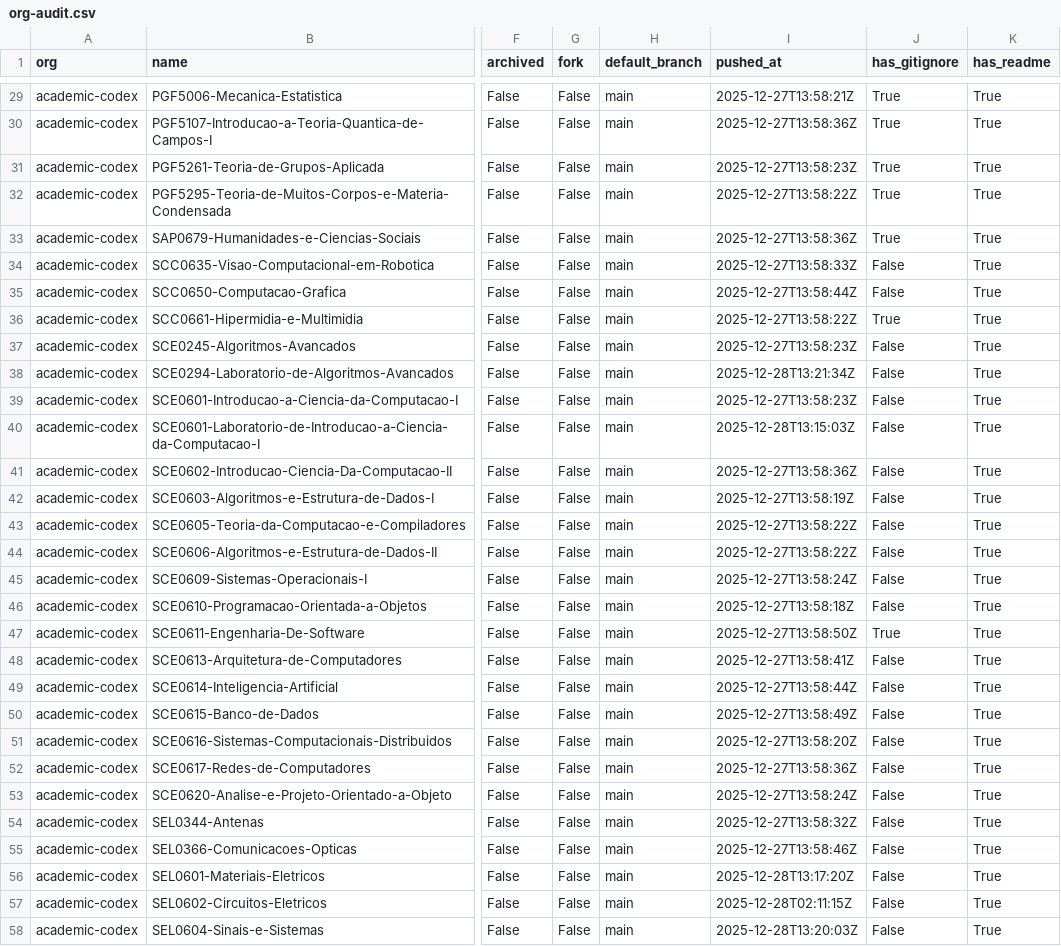
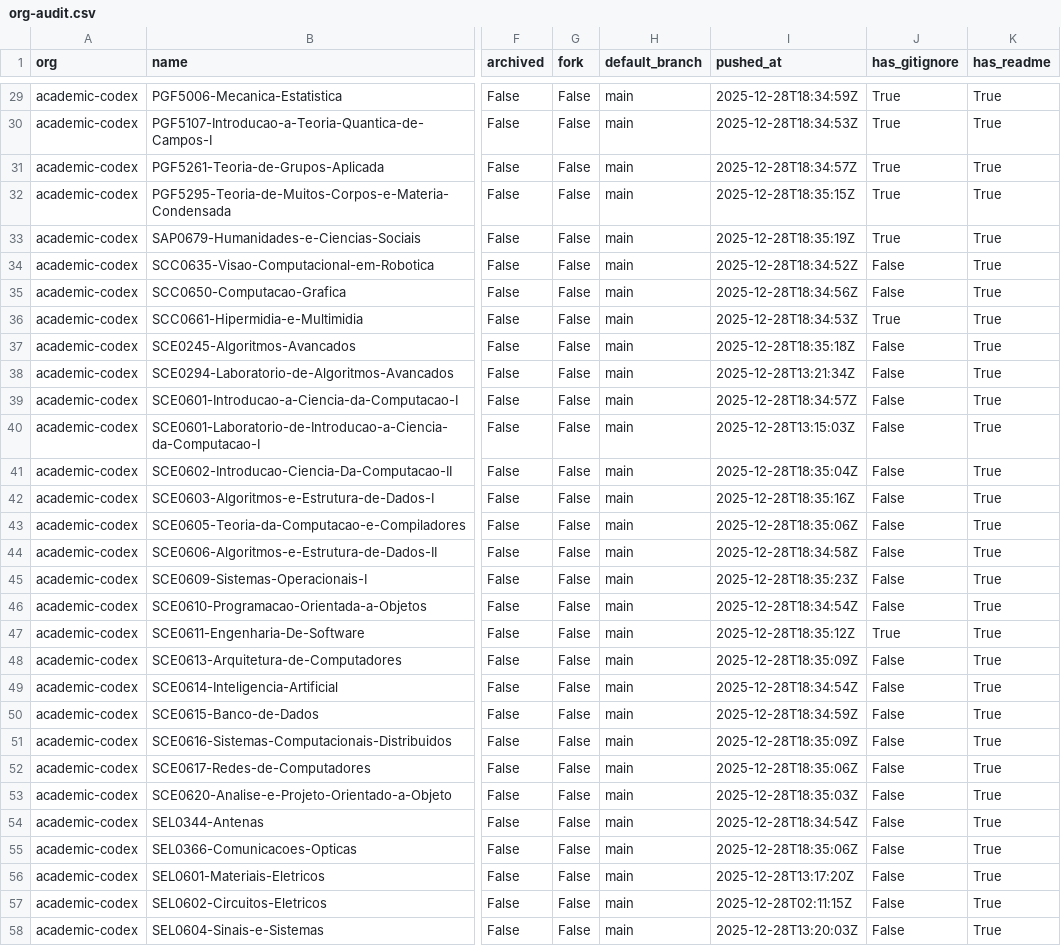
Before and after one commit to naavilam/naavilam.github.io, a CSV file: reports/academic-codex/org-audit.csv, drawn as a sheet; only a part is shown, gaps mark what is left out; the diff covers the shown part only; the diff names each change by its address in the sheet, - before the commit and + after, or states it on an @@ line.

```diff
--- a/reports/academic-codex/org-audit.csv
+++ b/reports/academic-codex/org-audit.csv
-I29 (pushed_at): 2025-12-27T13:58:21Z
+I29 (pushed_at): 2025-12-28T18:34:59Z
-I30 (pushed_at): 2025-12-27T13:58:36Z
+I30 (pushed_at): 2025-12-28T18:34:53Z
-I31 (pushed_at): 2025-12-27T13:58:23Z
+I31 (pushed_at): 2025-12-28T18:34:57Z
-I32 (pushed_at): 2025-12-27T13:58:22Z
+I32 (pushed_at): 2025-12-28T18:35:15Z
-I33 (pushed_at): 2025-12-27T13:58:36Z
+I33 (pushed_at): 2025-12-28T18:35:19Z
-I34 (pushed_at): 2025-12-27T13:58:33Z
+I34 (pushed_at): 2025-12-28T18:34:52Z
-I35 (pushed_at): 2025-12-27T13:58:44Z
+I35 (pushed_at): 2025-12-28T18:34:56Z
-I36 (pushed_at): 2025-12-27T13:58:22Z
+I36 (pushed_at): 2025-12-28T18:34:53Z
-I37 (pushed_at): 2025-12-27T13:58:23Z
+I37 (pushed_at): 2025-12-28T18:35:18Z
-I39 (pushed_at): 2025-12-27T13:58:23Z
+I39 (pushed_at): 2025-12-28T18:34:57Z
-I41 (pushed_at): 2025-12-27T13:58:36Z
+I41 (pushed_at): 2025-12-28T18:35:04Z
-I42 (pushed_at): 2025-12-27T13:58:19Z
+I42 (pushed_at): 2025-12-28T18:35:16Z
-I43 (pushed_at): 2025-12-27T13:58:22Z
+I43 (pushed_at): 2025-12-28T18:35:06Z
-I44 (pushed_at): 2025-12-27T13:58:22Z
+I44 (pushed_at): 2025-12-28T18:34:58Z
-I45 (pushed_at): 2025-12-27T13:58:24Z
+I45 (pushed_at): 2025-12-28T18:35:23Z
-I46 (pushed_at): 2025-12-27T13:58:18Z
+I46 (pushed_at): 2025-12-28T18:34:54Z
-I47 (pushed_at): 2025-12-27T13:58:50Z
+I47 (pushed_at): 2025-12-28T18:35:12Z
-I48 (pushed_at): 2025-12-27T13:58:41Z
+I48 (pushed_at): 2025-12-28T18:35:09Z
-I49 (pushed_at): 2025-12-27T13:58:44Z
+I49 (pushed_at): 2025-12-28T18:34:54Z
-I50 (pushed_at): 2025-12-27T13:58:49Z
+I50 (pushed_at): 2025-12-28T18:34:59Z
-I51 (pushed_at): 2025-12-27T13:58:20Z
+I51 (pushed_at): 2025-12-28T18:35:09Z
-I52 (pushed_at): 2025-12-27T13:58:36Z
+I52 (pushed_at): 2025-12-28T18:35:06Z
-I53 (pushed_at): 2025-12-27T13:58:24Z
+I53 (pushed_at): 2025-12-28T18:35:03Z
-I54 (pushed_at): 2025-12-27T13:58:32Z
+I54 (pushed_at): 2025-12-28T18:34:54Z
-I55 (pushed_at): 2025-12-27T13:58:46Z
+I55 (pushed_at): 2025-12-28T18:35:06Z
```
Also changed, not shown: 5 added rows and 68 edited cells elsewhere in this file, reports/org-audit.ALL.csv, 6 other files.
